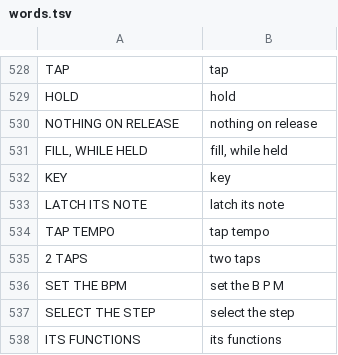
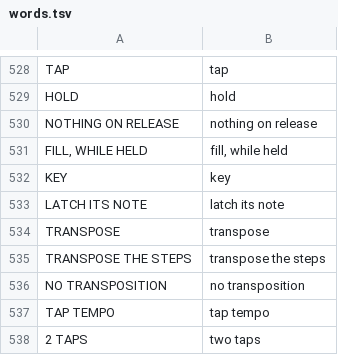
Before and after one commit to F0nski/quartz, a TSV file: app/words.tsv, drawn as a sheet; only a part is shown, gaps mark what is left out; the shorter side is filled out with more unchanged rows; the diff names each change by its address in the sheet, - before the commit and + after, or states it on an @@ line.

Commit message:
Transpose: GLO held and a key transposes every synth track's steps, in degrees of the scale with KEYS ALL, else semitones

```diff
--- a/app/words.tsv
+++ b/app/words.tsv
+row 534: TRANSPOSE | transpose
+row 535: TRANSPOSE THE STEPS | transpose the steps
+row 536: NO TRANSPOSITION | no transposition
```
Also changed, not shown: 9 other files.
